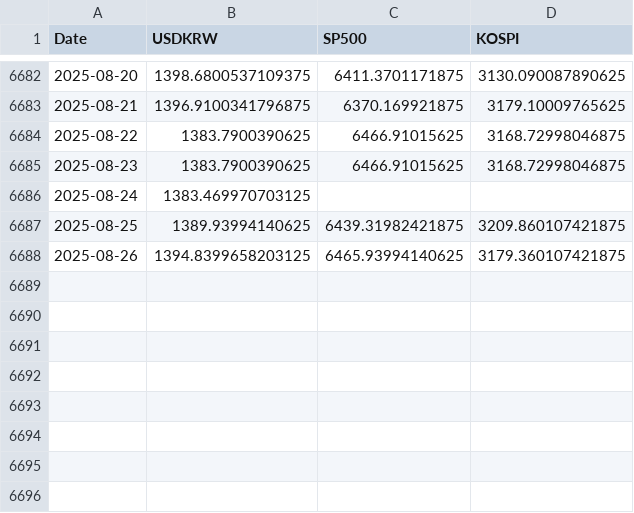
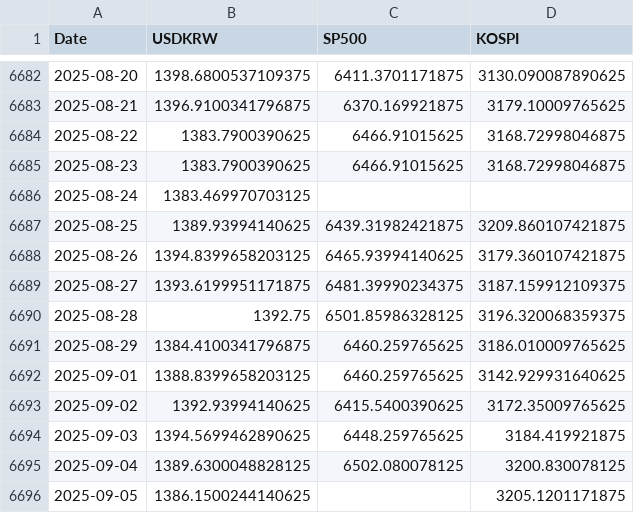
Before and after one commit to anfwonil/investment4us, a CSV file: data/market_timeseries.csv, drawn as a sheet; only a part is shown, gaps mark what is left out; the diff names each change by its address in the sheet, - before the commit and + after, or states it on an @@ line.

Commit message:
chore: update data and backup folders

```diff
--- a/data/market_timeseries.csv
+++ b/data/market_timeseries.csv
+row 6689: 2025-08-27 | 1393.6199951171875 | 6481.39990234375 | 3187.159912109375
+row 6690: 2025-08-28 | 1392.75 | 6501.85986328125 | 3196.320068359375
+row 6691: 2025-08-29 | 1384.4100341796875 | 6460.259765625 | 3186.010009765625
+row 6692: 2025-09-01 | 1388.8399658203125 | 6460.259765625 | 3142.929931640625
+row 6693: 2025-09-02 | 1392.93994140625 | 6415.5400390625 | 3172.35009765625
+row 6694: 2025-09-03 | 1394.5699462890625 | 6448.259765625 | 3184.419921875
+row 6695: 2025-09-04 | 1389.6300048828125 | 6502.080078125 | 3200.830078125
+row 6696: 2025-09-05 | 1386.1500244140625 |  | 3205.1201171875
```
Also changed, not shown: 3 other files.
